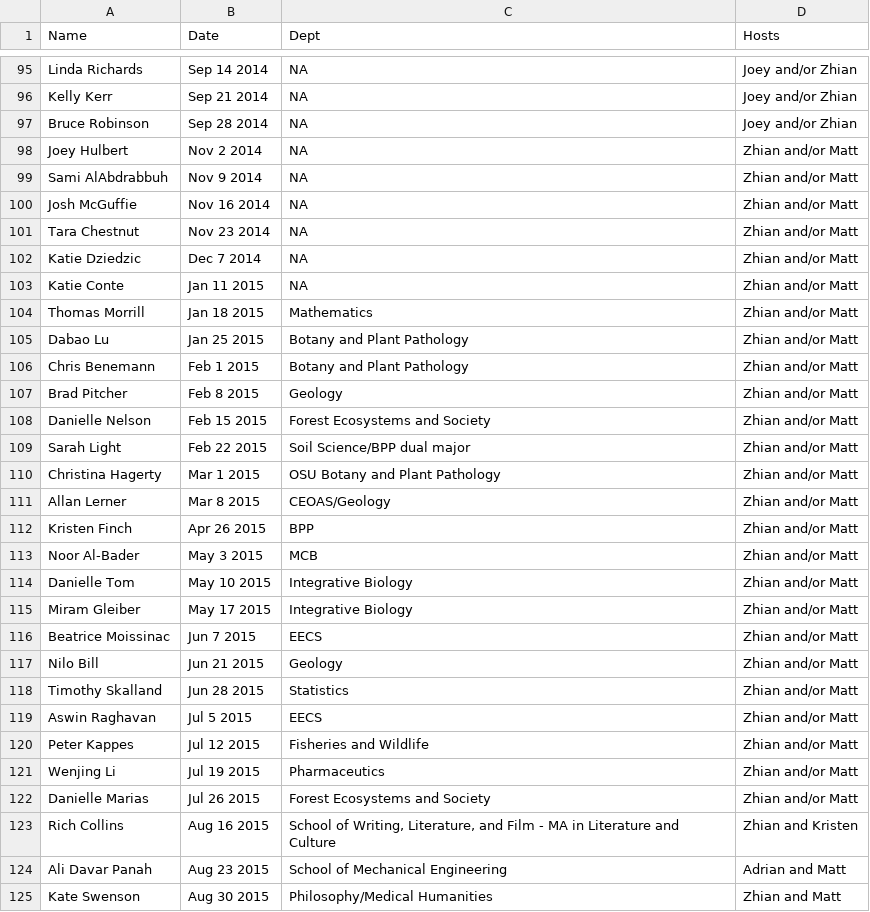
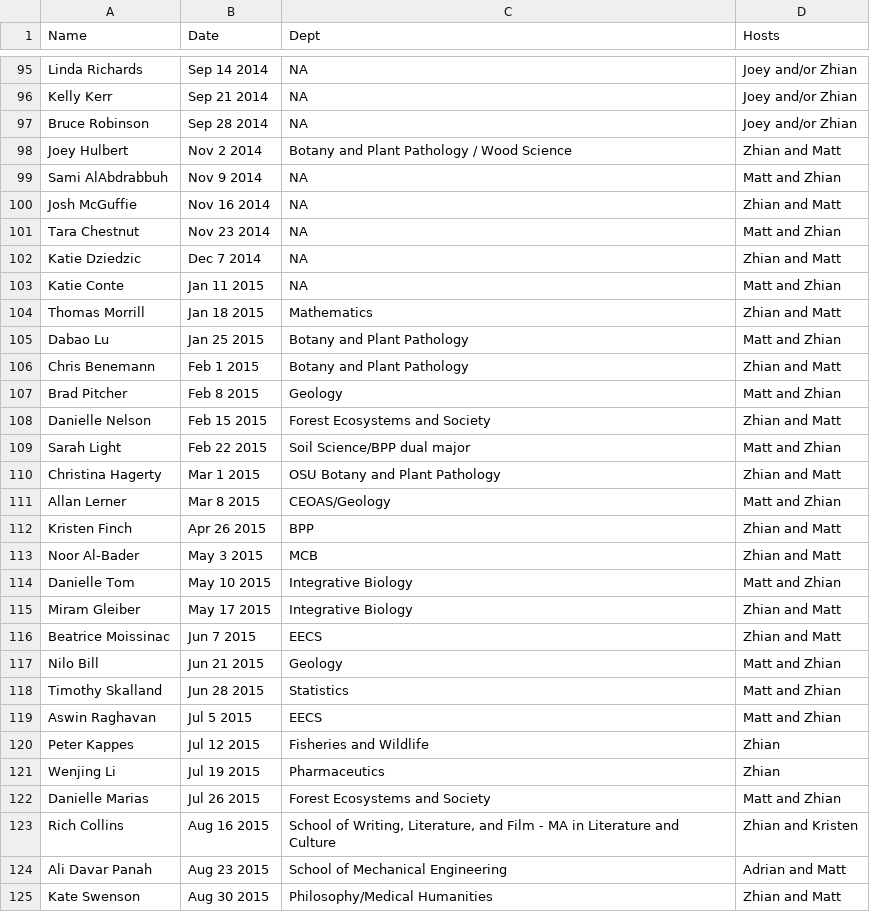
Before and after one commit to finchnSNPs/InspirationDisseminationSchedule, a CSV file: scheduled.csv, drawn as a sheet; only a part is shown, gaps mark what is left out; the diff covers the shown part only.

Commit message:
updated table

```diff
--- a/scheduled.csv
+++ b/scheduled.csv
@@ -97,27 +97,27 @@
 "Bruce Robinson","Sep 28 2014",NA,"Joey and/or Zhian"
-"Joey Hulbert","Nov 2 2014",NA,"Zhian and/or Matt"
-"Sami AlAbdrabbuh","Nov 9 2014",NA,"Zhian and/or Matt"
-"Josh McGuffie","Nov 16 2014",NA,"Zhian and/or Matt"
-"Tara Chestnut","Nov 23 2014",NA,"Zhian and/or Matt"
-"Katie Dziedzic","Dec 7 2014",NA,"Zhian and/or Matt"
-"Katie Conte","Jan 11 2015",NA,"Zhian and/or Matt"
-"Thomas Morrill","Jan 18 2015","Mathematics","Zhian and/or Matt"
-"Dabao Lu","Jan 25 2015","Botany and Plant Pathology","Zhian and/or Matt"
-"Chris Benemann","Feb 1 2015","Botany and Plant Pathology","Zhian and/or Matt"
-"Brad Pitcher","Feb 8 2015","Geology","Zhian and/or Matt"
-"Danielle Nelson","Feb 15 2015","Forest Ecosystems and Society","Zhian and/or Matt"
-"Sarah Light","Feb 22 2015","Soil Science/BPP dual major","Zhian and/or Matt"
-"Christina Hagerty","Mar 1 2015","OSU Botany and Plant Pathology","Zhian and/or Matt"
-"Allan Lerner","Mar 8 2015","CEOAS/Geology","Zhian and/or Matt"
-"Kristen Finch","Apr 26 2015","BPP","Zhian and/or Matt"
-"Noor Al-Bader","May 3 2015","MCB","Zhian and/or Matt"
-"Danielle Tom","May 10 2015","Integrative Biology","Zhian and/or Matt"
-"Miram Gleiber","May 17 2015","Integrative Biology","Zhian and/or Matt"
-"Beatrice Moissinac","Jun 7 2015","EECS","Zhian and/or Matt"
-"Nilo Bill","Jun 21 2015","Geology","Zhian and/or Matt"
-"Timothy Skalland","Jun 28 2015","Statistics","Zhian and/or Matt"
-"Aswin Raghavan","Jul 5 2015","EECS","Zhian and/or Matt"
-"Peter Kappes","Jul 12 2015","Fisheries and Wildlife","Zhian and/or Matt"
-"Wenjing Li","Jul 19 2015","Pharmaceutics","Zhian and/or Matt"
-"Danielle Marias","Jul 26 2015","Forest Ecosystems and Society","Zhian and/or Matt"
+"Joey Hulbert","Nov 2 2014","Botany and Plant Pathology / Wood Science","Zhian and Matt"
+"Sami AlAbdrabbuh","Nov 9 2014",NA,"Matt and Zhian"
+"Josh McGuffie","Nov 16 2014",NA,"Zhian and Matt"
+"Tara Chestnut","Nov 23 2014",NA,"Matt and Zhian"
+"Katie Dziedzic","Dec 7 2014",NA,"Zhian and Matt"
+"Katie Conte","Jan 11 2015",NA,"Matt and Zhian"
+"Thomas Morrill","Jan 18 2015","Mathematics","Zhian and Matt"
+"Dabao Lu","Jan 25 2015","Botany and Plant Pathology","Matt and Zhian"
+"Chris Benemann","Feb 1 2015","Botany and Plant Pathology","Zhian and Matt"
+"Brad Pitcher","Feb 8 2015","Geology","Matt and Zhian"
+"Danielle Nelson","Feb 15 2015","Forest Ecosystems and Society","Zhian and Matt"
+"Sarah Light","Feb 22 2015","Soil Science/BPP dual major","Matt and Zhian"
+"Christina Hagerty","Mar 1 2015","OSU Botany and Plant Pathology","Zhian and Matt"
+"Allan Lerner","Mar 8 2015","CEOAS/Geology","Matt and Zhian"
+"Kristen Finch","Apr 26 2015","BPP","Zhian and Matt"
+"Noor Al-Bader","May 3 2015","MCB","Zhian and Matt"
+"Danielle Tom","May 10 2015","Integrative Biology","Matt and Zhian"
+"Miram Gleiber","May 17 2015","Integrative Biology","Zhian and Matt"
+"Beatrice Moissinac","Jun 7 2015","EECS","Zhian and Matt"
+"Nilo Bill","Jun 21 2015","Geology","Matt and Zhian"
+"Timothy Skalland","Jun 28 2015","Statistics","Matt and Zhian"
+"Aswin Raghavan","Jul 5 2015","EECS","Matt and Zhian"
+"Peter Kappes","Jul 12 2015","Fisheries and Wildlife","Zhian"
+"Wenjing Li","Jul 19 2015","Pharmaceutics","Zhian"
+"Danielle Marias","Jul 26 2015","Forest Ecosystems and Society","Matt and Zhian"
 "Rich Collins","Aug 16 2015","School of Writing, Literature, and Film - MA in Literature and Culture","Zhian and Kristen"
```
Also changed, not shown: 1 added row and 1 removed row elsewhere in this file.
